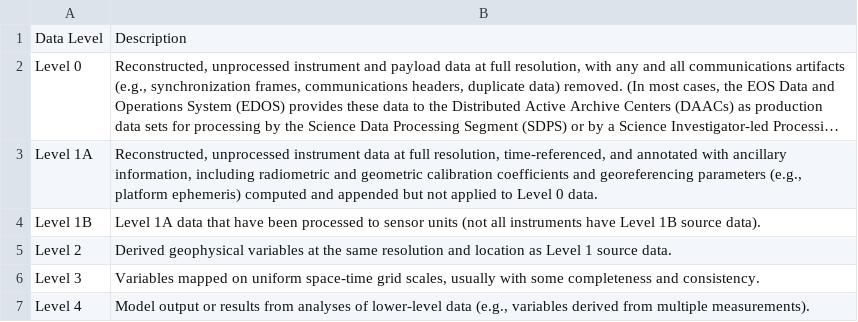
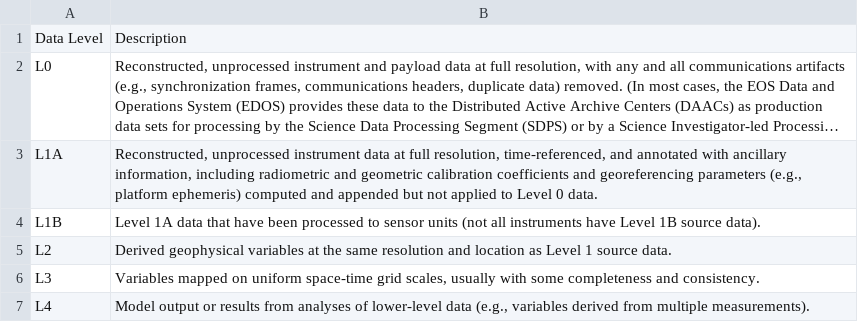
Before and after one commit to terresolide/catalogue-codelist-csv, a CSV file: codeList/dataProcessingLevel.csv, drawn as a sheet; long unchanged cells end in …; the diff names each change by its address in the sheet, - before the commit and + after, or states it on an @@ line.

Commit message:
name to code

```diff
--- a/codeList/dataProcessingLevel.csv
+++ b/codeList/dataProcessingLevel.csv
-A2: Level 0
+A2: L0
-A3: Level 1A
+A3: L1A
-A4: Level 1B
+A4: L1B
-A5: Level 2
+A5: L2
-A6: Level 3
+A6: L3
-A7: Level 4
+A7: L4
```
